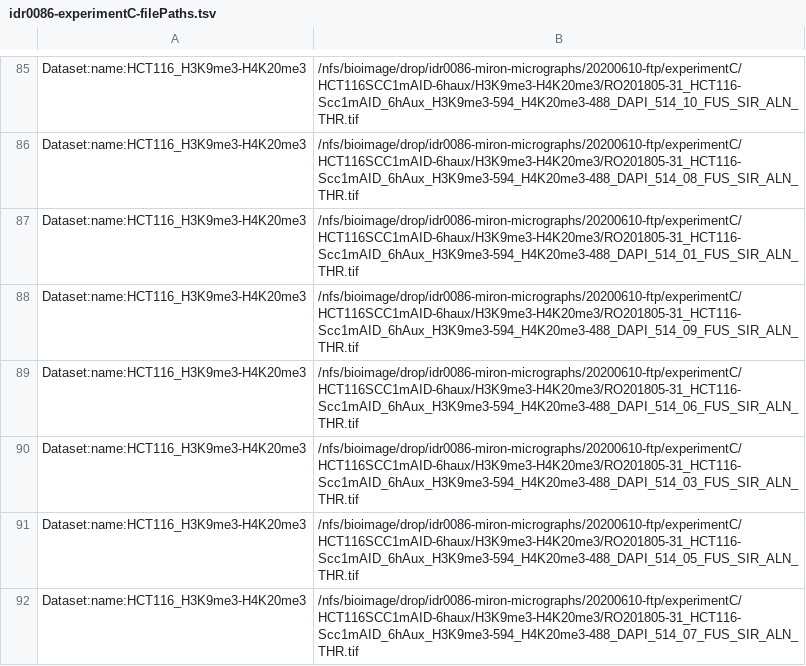
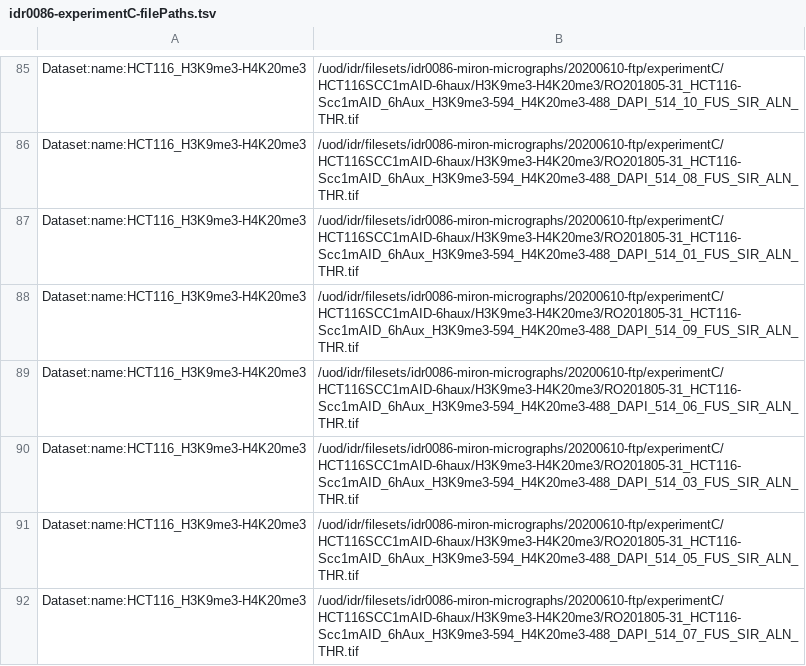
Before and after one commit to IDR/idr0086-miron-micrographs, a TSV file: experimentC/idr0086-experimentC-filePaths.tsv, drawn as a sheet; only a part is shown, gaps mark what is left out; the diff covers the shown part only; the diff names each change by its address in the sheet, - before the commit and + after, or states it on an @@ line.

```diff
--- a/experimentC/idr0086-experimentC-filePaths.tsv
+++ b/experimentC/idr0086-experimentC-filePaths.tsv
-B85: /nfs/bioimage/drop/idr0086-miron-micrographs/20200610-ftp/experimentC/HCT116SCC1mAID-6haux/H3K9me3-H4K20me3/RO201805-31_HCT116-Scc1mAID_6hAux_H3K9me3-594_H4K20me3-488_DAPI_514_10_FUS_SIR_ALN_THR.tif
+B85: /uod/idr/filesets/idr0086-miron-micrographs/20200610-ftp/experimentC/HCT116SCC1mAID-6haux/H3K9me3-H4K20me3/RO201805-31_HCT116-Scc1mAID_6hAux_H3K9me3-594_H4K20me3-488_DAPI_514_10_FUS_SIR_ALN_THR.tif
-B86: /nfs/bioimage/drop/idr0086-miron-micrographs/20200610-ftp/experimentC/HCT116SCC1mAID-6haux/H3K9me3-H4K20me3/RO201805-31_HCT116-Scc1mAID_6hAux_H3K9me3-594_H4K20me3-488_DAPI_514_08_FUS_SIR_ALN_THR.tif
+B86: /uod/idr/filesets/idr0086-miron-micrographs/20200610-ftp/experimentC/HCT116SCC1mAID-6haux/H3K9me3-H4K20me3/RO201805-31_HCT116-Scc1mAID_6hAux_H3K9me3-594_H4K20me3-488_DAPI_514_08_FUS_SIR_ALN_THR.tif
-B87: /nfs/bioimage/drop/idr0086-miron-micrographs/20200610-ftp/experimentC/HCT116SCC1mAID-6haux/H3K9me3-H4K20me3/RO201805-31_HCT116-Scc1mAID_6hAux_H3K9me3-594_H4K20me3-488_DAPI_514_01_FUS_SIR_ALN_THR.tif
+B87: /uod/idr/filesets/idr0086-miron-micrographs/20200610-ftp/experimentC/HCT116SCC1mAID-6haux/H3K9me3-H4K20me3/RO201805-31_HCT116-Scc1mAID_6hAux_H3K9me3-594_H4K20me3-488_DAPI_514_01_FUS_SIR_ALN_THR.tif
-B88: /nfs/bioimage/drop/idr0086-miron-micrographs/20200610-ftp/experimentC/HCT116SCC1mAID-6haux/H3K9me3-H4K20me3/RO201805-31_HCT116-Scc1mAID_6hAux_H3K9me3-594_H4K20me3-488_DAPI_514_09_FUS_SIR_ALN_THR.tif
+B88: /uod/idr/filesets/idr0086-miron-micrographs/20200610-ftp/experimentC/HCT116SCC1mAID-6haux/H3K9me3-H4K20me3/RO201805-31_HCT116-Scc1mAID_6hAux_H3K9me3-594_H4K20me3-488_DAPI_514_09_FUS_SIR_ALN_THR.tif
-B89: /nfs/bioimage/drop/idr0086-miron-micrographs/20200610-ftp/experimentC/HCT116SCC1mAID-6haux/H3K9me3-H4K20me3/RO201805-31_HCT116-Scc1mAID_6hAux_H3K9me3-594_H4K20me3-488_DAPI_514_06_FUS_SIR_ALN_THR.tif
+B89: /uod/idr/filesets/idr0086-miron-micrographs/20200610-ftp/experimentC/HCT116SCC1mAID-6haux/H3K9me3-H4K20me3/RO201805-31_HCT116-Scc1mAID_6hAux_H3K9me3-594_H4K20me3-488_DAPI_514_06_FUS_SIR_ALN_THR.tif
-B90: /nfs/bioimage/drop/idr0086-miron-micrographs/20200610-ftp/experimentC/HCT116SCC1mAID-6haux/H3K9me3-H4K20me3/RO201805-31_HCT116-Scc1mAID_6hAux_H3K9me3-594_H4K20me3-488_DAPI_514_03_FUS_SIR_ALN_THR.tif
+B90: /uod/idr/filesets/idr0086-miron-micrographs/20200610-ftp/experimentC/HCT116SCC1mAID-6haux/H3K9me3-H4K20me3/RO201805-31_HCT116-Scc1mAID_6hAux_H3K9me3-594_H4K20me3-488_DAPI_514_03_FUS_SIR_ALN_THR.tif
-B91: /nfs/bioimage/drop/idr0086-miron-micrographs/20200610-ftp/experimentC/HCT116SCC1mAID-6haux/H3K9me3-H4K20me3/RO201805-31_HCT116-Scc1mAID_6hAux_H3K9me3-594_H4K20me3-488_DAPI_514_05_FUS_SIR_ALN_THR.tif
+B91: /uod/idr/filesets/idr0086-miron-micrographs/20200610-ftp/experimentC/HCT116SCC1mAID-6haux/H3K9me3-H4K20me3/RO201805-31_HCT116-Scc1mAID_6hAux_H3K9me3-594_H4K20me3-488_DAPI_514_05_FUS_SIR_ALN_THR.tif
-B92: /nfs/bioimage/drop/idr0086-miron-micrographs/20200610-ftp/experimentC/HCT116SCC1mAID-6haux/H3K9me3-H4K20me3/RO201805-31_HCT116-Scc1mAID_6hAux_H3K9me3-594_H4K20me3-488_DAPI_514_07_FUS_SIR_ALN_THR.tif
+B92: /uod/idr/filesets/idr0086-miron-micrographs/20200610-ftp/experimentC/HCT116SCC1mAID-6haux/H3K9me3-H4K20me3/RO201805-31_HCT116-Scc1mAID_6hAux_H3K9me3-594_H4K20me3-488_DAPI_514_07_FUS_SIR_ALN_THR.tif
```
Also changed, not shown: 84 edited cells elsewhere in this file, experimentA/idr0086-experimentA-filePaths.tsv, experimentB/idr0086-experimentB-filePaths.tsv, 1 other file.
